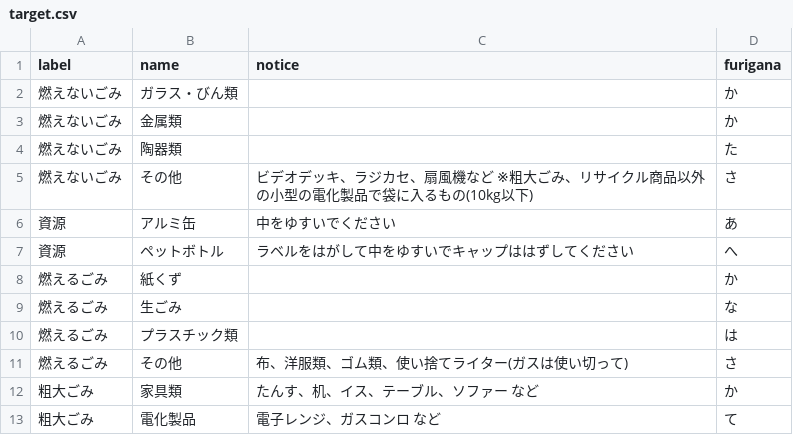
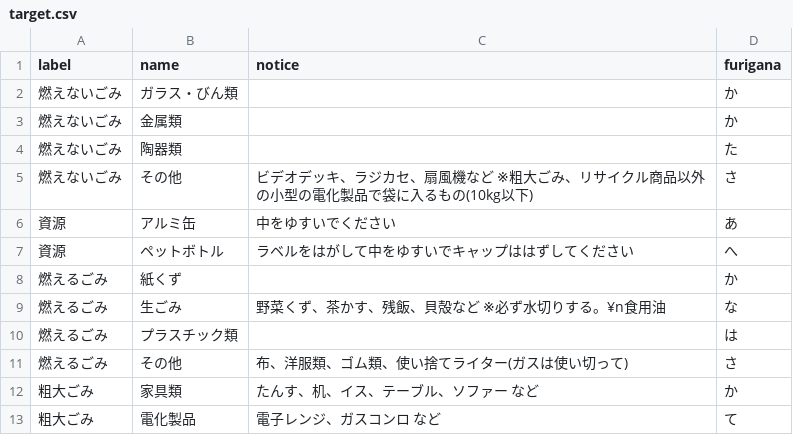
Before and after one commit to urasoe/5374, a CSV file: data/target.csv, drawn as a sheet.

Commit message:
edit target data

```diff
--- a/data/target.csv
+++ b/data/target.csv
@@ -8,3 +8,3 @@ label,name,notice,furigana
 燃えるごみ,紙くず,,か
-燃えるごみ,生ごみ,,な
+燃えるごみ,生ごみ,野菜くず、茶かす、残飯、貝殻など ※必ず水切りする。¥n食用油,な
 燃えるごみ,プラスチック類,,は
```
